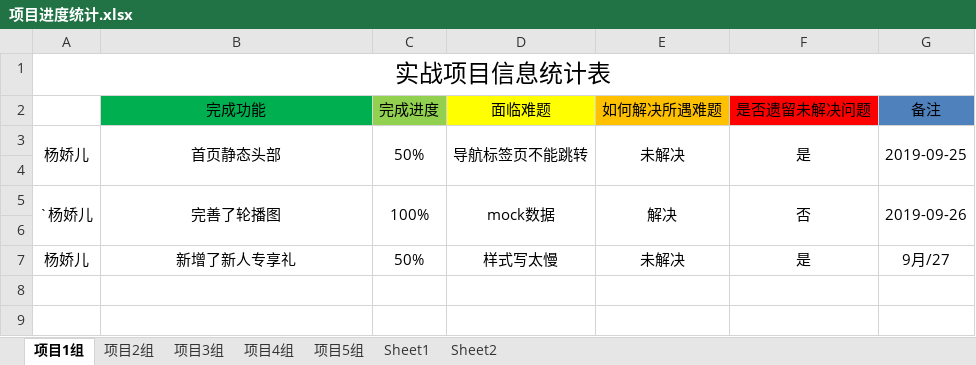
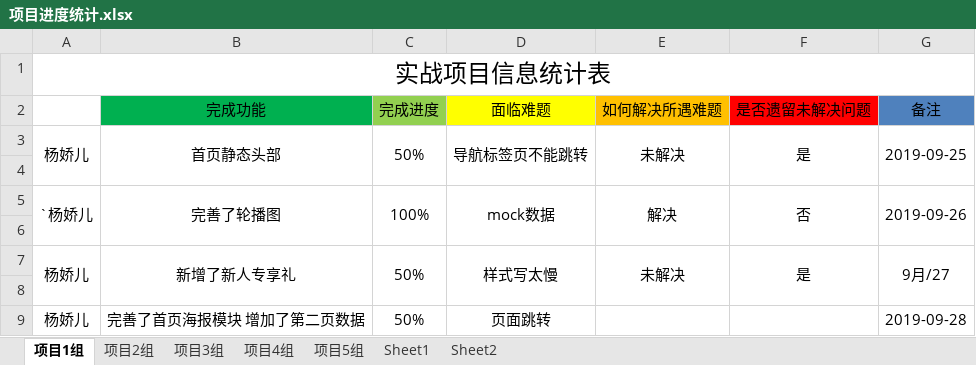
Before and after one commit to hope8spring/Vue-Netease, an Excel workbook: Vue-pre/资料/项目进度统计.xlsx, sheet 项目1组, drawn as a sheet; values as stored, in another font and other column widths than the file's, no borders; the diff names each change by its address in the sheet, - before the commit and + after, or states it on an @@ line.

```diff
--- a/Vue-pre/资料/项目进度统计.xlsx (sheet 项目1组)
+++ b/Vue-pre/资料/项目进度统计.xlsx (sheet 项目1组)
+A7:A8 merged
+B7:B8 merged
+C7:C8 merged
+D7:D8 merged
+E7:E8 merged
+F7:F8 merged
+G7:G8 merged
+row 8: (empty)
+row 9: 杨娇儿 | 完善了首页海报模块 增加了第二页数据 | 50% | 页面跳转 |  |  | 2019-09-28
```
Also changed, not shown: 6 other files.
